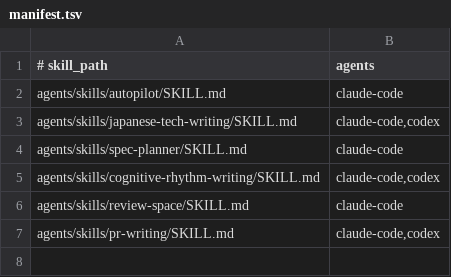
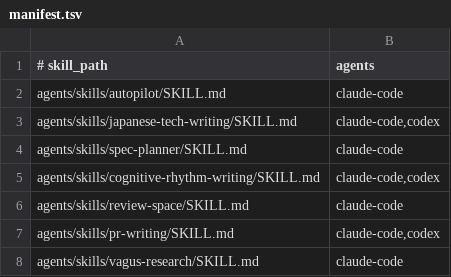
Before and after one commit to wakwak3125/dotfiles, a TSV file: agents/skills/manifest.tsv, drawn as a sheet; the diff names each change by its address in the sheet, - before the commit and + after, or states it on an @@ line.

```diff
--- a/agents/skills/manifest.tsv
+++ b/agents/skills/manifest.tsv
+row 8: agents/skills/vagus-research/SKILL.md | claude-code
```
Also changed, not shown: 1 other file.
